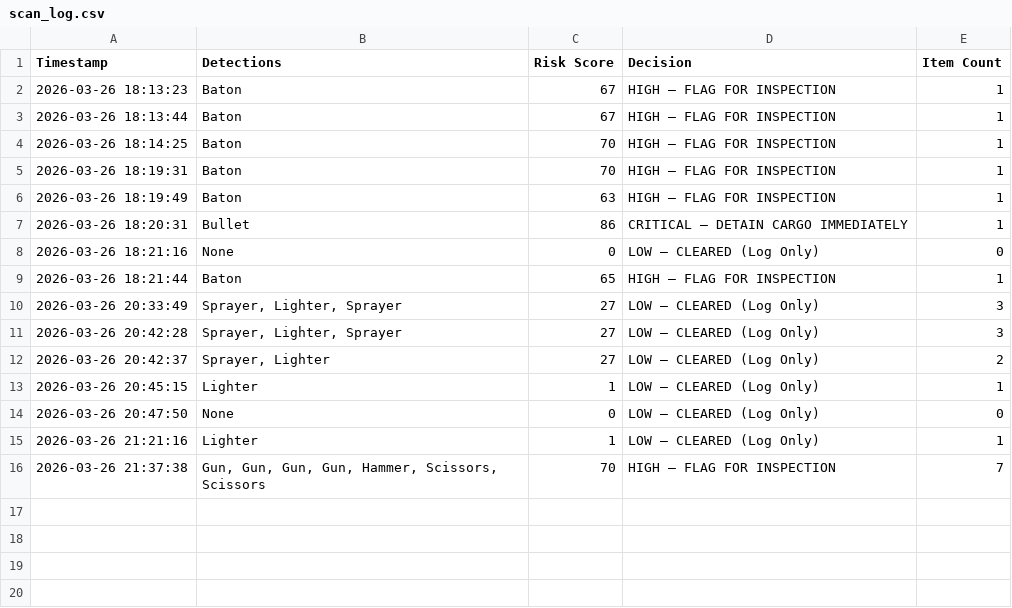
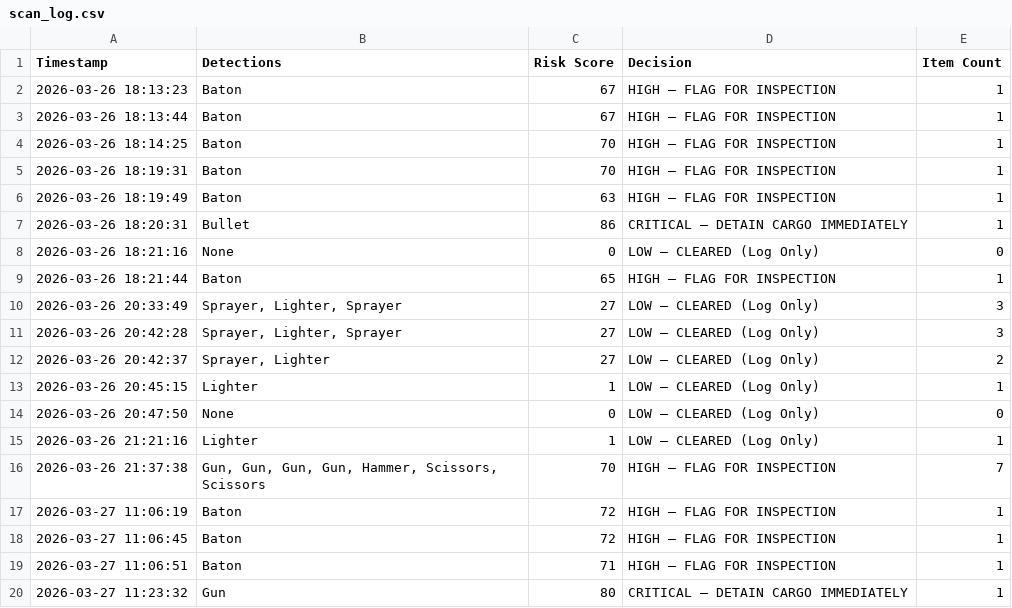
Before and after one commit to Meetrao/CargoIntel, a CSV file: Ai_model/scan_log.csv, drawn as a sheet.

```diff
--- a/Ai_model/scan_log.csv
+++ b/Ai_model/scan_log.csv
@@ -16 +16,5 @@ Timestamp,Detections,Risk Score,Decision,Item Count
 2026-03-26 21:37:38,"Gun, Gun, Gun, Gun, Hammer, Scissors, Scissors",70,HIGH    — FLAG FOR INSPECTION,7
+2026-03-27 11:06:19,Baton,72,HIGH    — FLAG FOR INSPECTION,1
+2026-03-27 11:06:45,Baton,72,HIGH    — FLAG FOR INSPECTION,1
+2026-03-27 11:06:51,Baton,71,HIGH    — FLAG FOR INSPECTION,1
+2026-03-27 11:23:32,Gun,80,CRITICAL — DETAIN CARGO IMMEDIATELY,1
```
Also changed, not shown: 13 other files.
